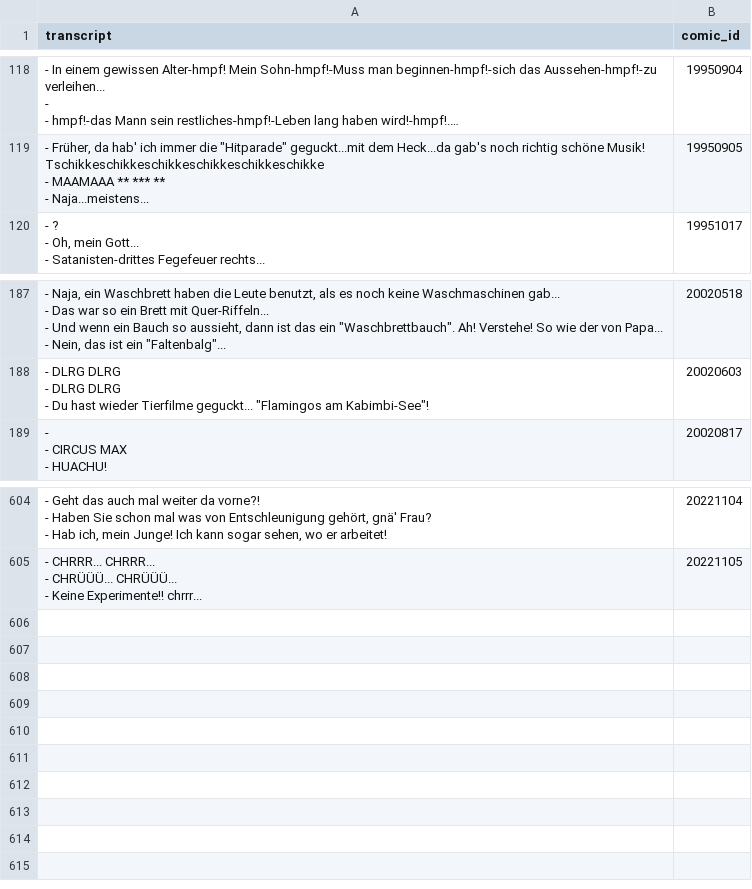
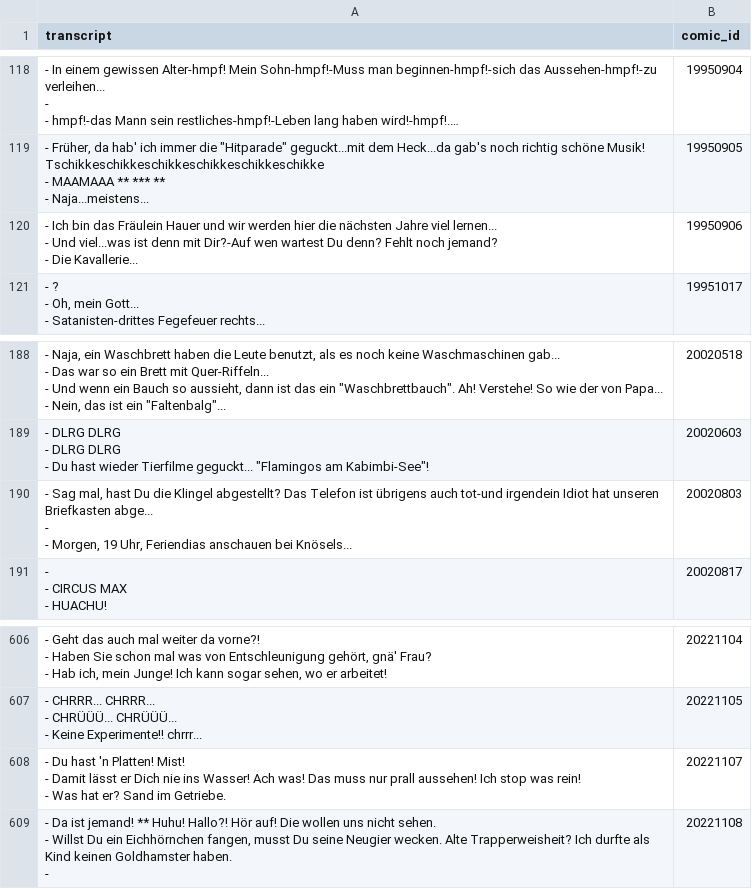
Before and after one commit to Dobby233Liu/garfield.csv, a CSV file: Tom.csv, drawn as a sheet; only a part is shown, gaps mark what is left out; long unchanged cells end in ….

```diff
--- a/Tom.csv
+++ b/Tom.csv
@@ -364,2 +364,5 @@ transcript,comic_id
 - Naja...meistens...",19950905
+"- Ich bin das Fräulein Hauer und wir werden hier die nächsten Jahre viel lernen...
+- Und viel...was ist denn mit Dir?-Auf wen wartest Du denn? Fehlt noch jemand?
+- Die Kavallerie...",19950906
 "- ?
@@ -604,2 +607,5 @@ transcript,comic_id
 - Du hast wieder Tierfilme geguckt... ""Flamingos am Kabimbi-See""!",20020603
+"- Sag mal, hast Du die Klingel abgestellt? Das Telefon ist übrigens auch tot-und irgendein Idiot hat unseren Briefkasten abge...
+-
+- Morgen, 19 Uhr, Feriendias anschauen bei Knösels...",20020803
 "-
@@ -1837 +1843,7 @@ transcript,comic_id
 - Keine Experimente!! chrrr...",20221105
+"- Du hast 'n Platten! Mist!
+- Damit lässt er Dich nie ins Wasser! Ach was! Das muss nur prall aussehen! Ich stop was rein!
+- Was hat er? Sand im Getriebe.",20221107
+"- Da ist jemand! ** Huhu! Hallo?! Hör auf! Die wollen uns nicht sehen.
+- Willst Du ein Eichhörnchen fangen, musst Du seine Neugier wecken. Alte Trapperweisheit? Ich durfte als Kind keinen Goldhamster haben.
+-",20221108
```
Also changed, not shown: 14 other files.
